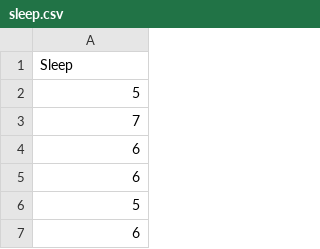
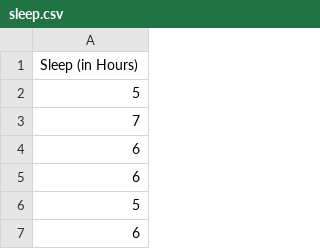
Before and after one commit to shawncwiggins/probabilityandstatistics, a CSV file: datasets/sleep.csv, drawn as a sheet; only a part is shown.

Commit message:
Update sleep.csv
Added units

```diff
--- a/datasets/sleep.csv
+++ b/datasets/sleep.csv
@@ -1,2 +1,2 @@
-Sleep
+Sleep (in Hours)
 5
```
